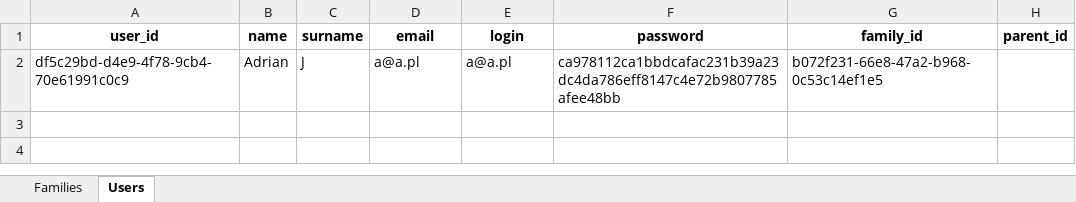
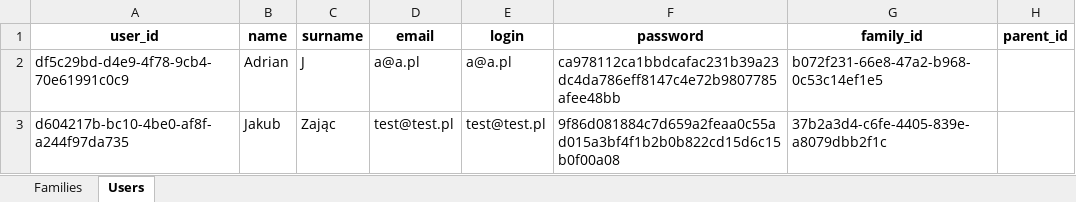
Before and after one commit to infoshareacademy/jpydzr7-team-1, an Excel workbook: dane_uzytkownikow.xlsx, sheet Users, drawn as a sheet; values as stored, in another font and other column widths than the file's, no borders; the diff names each change by its address in the sheet, - before the commit and + after, or states it on an @@ line.

```diff
--- a/dane_uzytkownikow.xlsx (sheet Users)
+++ b/dane_uzytkownikow.xlsx (sheet Users)
+row 3: d604217b-bc10-4be0-af8f-a244f97da735 | Jakub | Zając | test@test.pl | test@test.pl | 9f86d081884c7d659a2feaa0c55ad015a3bf4f1b2b0b822cd15d6c15b0f00a08 | 37b2a3d4-c6fe-4405-839e-a8079dbb2f1c
```
Also changed, not shown: sheet Families, data.xlsx, 2 other files.
